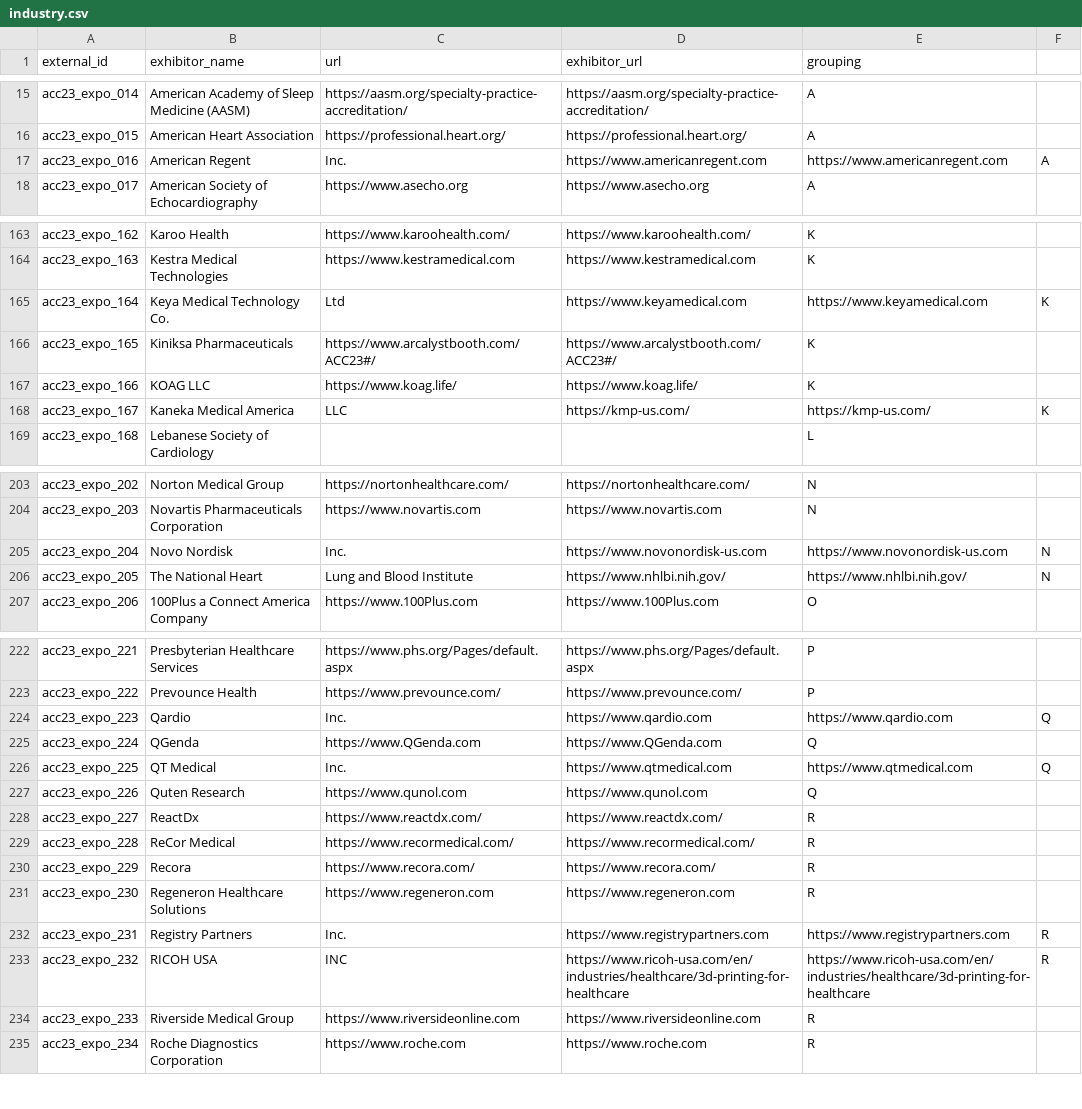
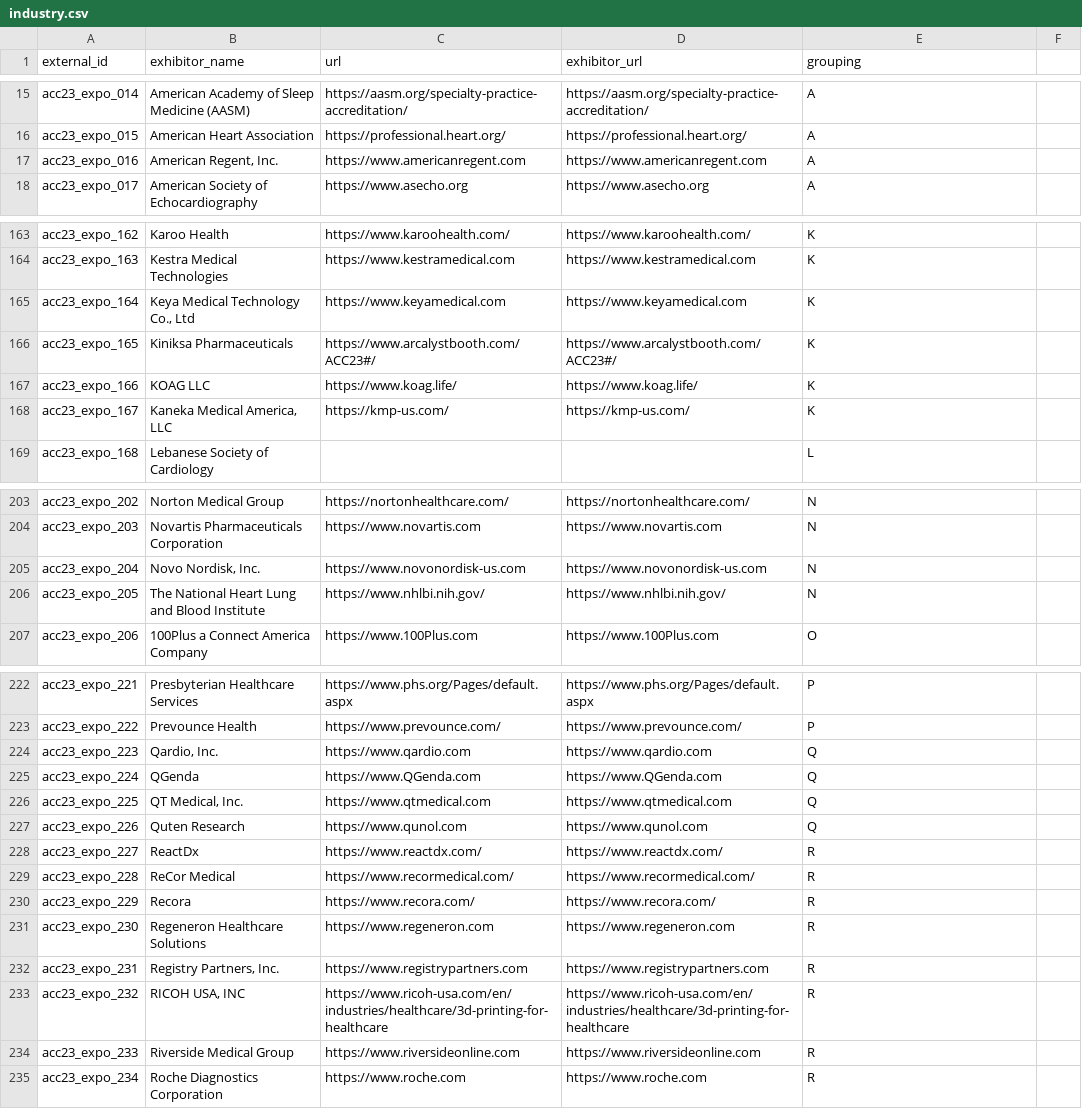
Before and after one commit to ACC-Style/PrototypingACCorg, a CSV file: _data/industry.csv, drawn as a sheet; only a part is shown, gaps mark what is left out; the diff covers the shown part only.

```diff
--- a/_data/industry.csv
+++ b/_data/industry.csv
@@ -17 +17 @@
-"acc23_expo_016","American Regent"," Inc.","https://www.americanregent.com","https://www.americanregent.com","A"
+"acc23_expo_016","American Regent, Inc.","https://www.americanregent.com","https://www.americanregent.com","A"
@@ -165 +165 @@
-"acc23_expo_164","Keya Medical Technology Co."," Ltd","https://www.keyamedical.com","https://www.keyamedical.com","K"
+"acc23_expo_164","Keya Medical Technology Co., Ltd","https://www.keyamedical.com","https://www.keyamedical.com","K"
@@ -168 +168 @@
-"acc23_expo_167","Kaneka Medical America"," LLC","https://kmp-us.com/","https://kmp-us.com/","K"
+"acc23_expo_167","Kaneka Medical America, LLC","https://kmp-us.com/","https://kmp-us.com/","K"
@@ -205,2 +205,2 @@
-"acc23_expo_204","Novo Nordisk"," Inc.","https://www.novonordisk-us.com","https://www.novonordisk-us.com","N"
-"acc23_expo_205","The National Heart"," Lung and Blood Institute","https://www.nhlbi.nih.gov/","https://www.nhlbi.nih.gov/","N"
+"acc23_expo_204","Novo Nordisk, Inc.","https://www.novonordisk-us.com","https://www.novonordisk-us.com","N"
+"acc23_expo_205","The National Heart Lung and Blood Institute","https://www.nhlbi.nih.gov/","https://www.nhlbi.nih.gov/","N"
@@ -224 +224 @@
-"acc23_expo_223","Qardio"," Inc.","https://www.qardio.com","https://www.qardio.com","Q"
+"acc23_expo_223","Qardio, Inc.","https://www.qardio.com","https://www.qardio.com","Q"
@@ -226 +226 @@
-"acc23_expo_225","QT Medical"," Inc.","https://www.qtmedical.com","https://www.qtmedical.com","Q"
+"acc23_expo_225","QT Medical, Inc.","https://www.qtmedical.com","https://www.qtmedical.com","Q"
@@ -232,2 +232,2 @@
-"acc23_expo_231","Registry Partners"," Inc.","https://www.registrypartners.com","https://www.registrypartners.com","R"
-"acc23_expo_232","RICOH USA"," INC","https://www.ricoh-usa.com/en/industries/healthcare/3d-printing-for-healthcare","https://www.ricoh-usa.com/en/industries/healthcare/3d-printing-for-healthcare","R"
+"acc23_expo_231","Registry Partners, Inc.","https://www.registrypartners.com","https://www.registrypartners.com","R"
+"acc23_expo_232","RICOH USA, INC","https://www.ricoh-usa.com/en/industries/healthcare/3d-printing-for-healthcare","https://www.ricoh-usa.com/en/industries/healthcare/3d-printing-for-healthcare","R"
```
Also changed, not shown: 132 edited cells elsewhere in this file, 4 other files.
